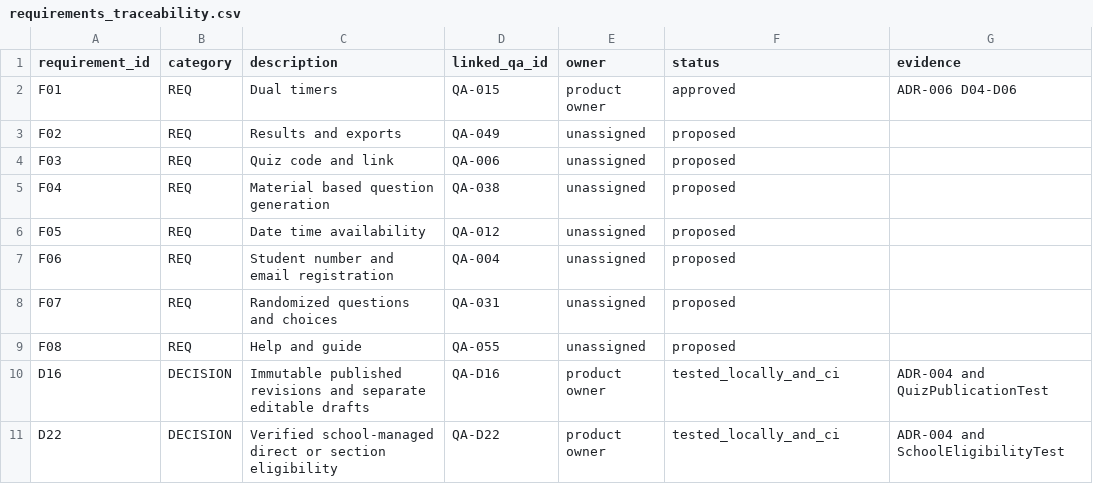
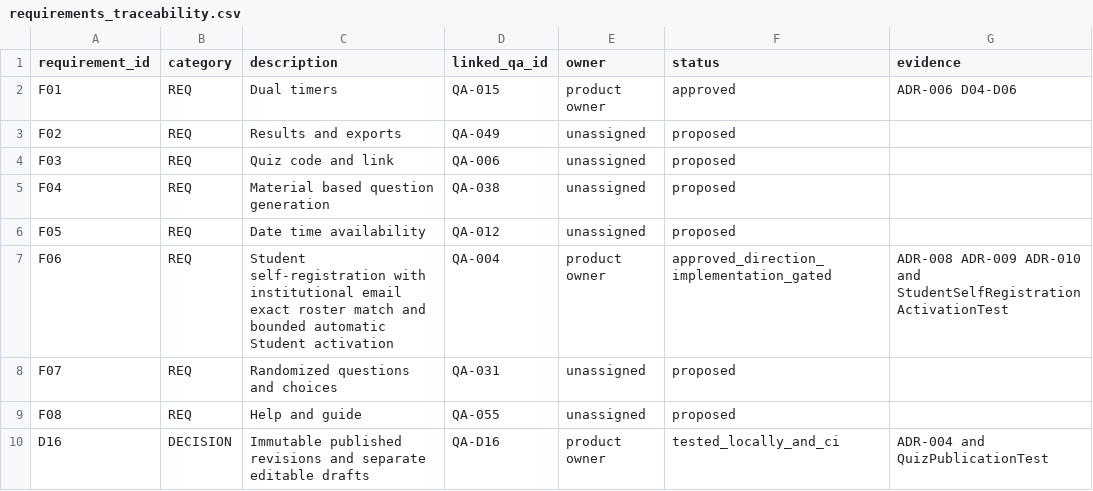
Before and after one commit to Jhonas05/MARKADO, a CSV file: MARKADO_Context_Pack/templates/requirements_traceability.csv, drawn as a sheet; only a part is shown; the shorter side is filled out with more unchanged rows.

```diff
--- a/MARKADO_Context_Pack/templates/requirements_traceability.csv
+++ b/MARKADO_Context_Pack/templates/requirements_traceability.csv
@@ -6,3 +6,3 @@ F04,REQ,Material based question generation,QA-038,unassigned,proposed,
 F05,REQ,Date time availability,QA-012,unassigned,proposed,
-F06,REQ,Student number and email registration,QA-004,unassigned,proposed,
+F06,REQ,Student self-registration with institutional email exact roster match and bounded automatic Student activation,QA-004,product owner,approved_direction_implementation_gated,ADR-008 ADR-009 ADR-010 and StudentSelfRegistrationActivationTest
 F07,REQ,Randomized questions and choices,QA-031,unassigned,proposed,
```
Also changed, not shown: MARKADO_Context_Pack/templates/open_decisions.csv, 32 other files.
